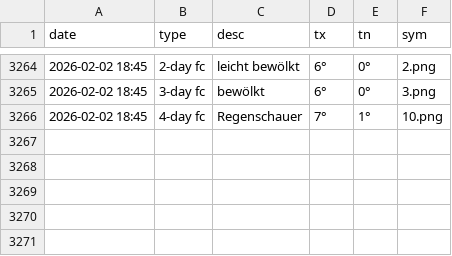
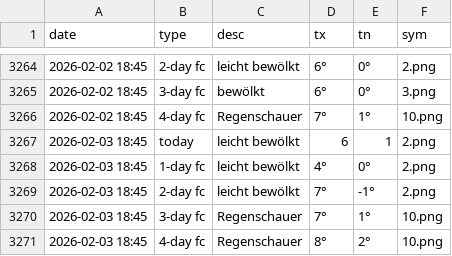
Before and after one commit to amannj/Scrapeo, a CSV file: data/Luzern.csv, drawn as a sheet; only a part is shown, gaps mark what is left out; the diff names each change by its address in the sheet, - before the commit and + after, or states it on an @@ line.

```diff
--- a/data/Luzern.csv
+++ b/data/Luzern.csv
+row 3267: 2026-02-03 18:45 | today | leicht bewölkt | 6 | 1 | 2.png
+row 3268: 2026-02-03 18:45 | 1-day fc | leicht bewölkt | 4° | 0° | 2.png
+row 3269: 2026-02-03 18:45 | 2-day fc | leicht bewölkt | 7° | -1° | 2.png
+row 3270: 2026-02-03 18:45 | 3-day fc | Regenschauer | 7° | 1° | 10.png
+row 3271: 2026-02-03 18:45 | 4-day fc | Regenschauer | 8° | 2° | 10.png
```
Also changed, not shown: data/Basel.csv, data/Bern.csv, 6 other files.
